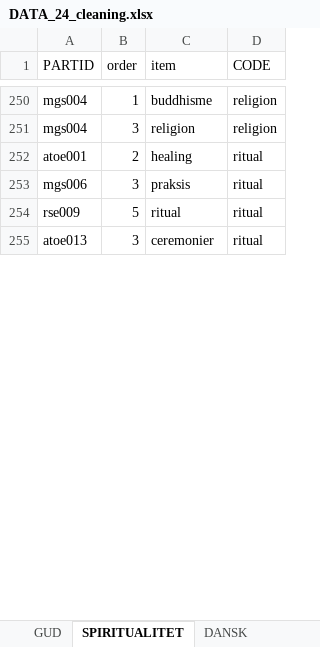
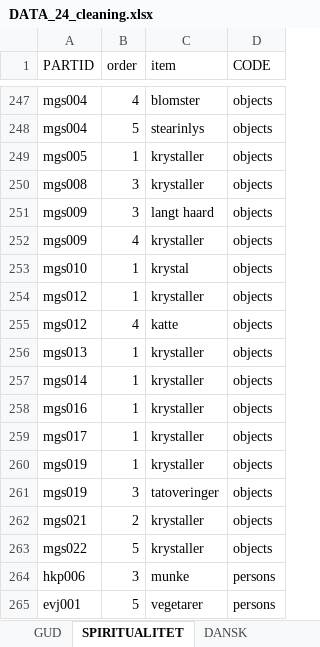
Before and after one commit to Emma-Marie/rel_projekt, an Excel workbook: data/DATA_24_cleaning.xlsx, sheet SPIRITUALITET, drawn as a sheet; only a part is shown, gaps mark what is left out; the shorter side is filled out with more unchanged rows; values as stored, in another font and other column widths than the file's, no borders; addresses are those after the commit; the diff covers the shown part only; the diff names each change by its address in the sheet, - before the commit and + after, or states it on an @@ line.

```diff
--- a/data/DATA_24_cleaning.xlsx (sheet SPIRITUALITET)
+++ b/data/DATA_24_cleaning.xlsx (sheet SPIRITUALITET)
-B247 (order): 1
+B247 (order): 4
-C247 (item): buddhisme
+C247 (item): blomster
-D247:D248 (CODE): religion
+D247:D248 (CODE): objects
-B248 (order): 3
+B248 (order): 5
-C248 (item): religion
+C248 (item): stearinlys
+row 249: mgs005 | 1 | krystaller | objects
+row 250: mgs008 | 3 | krystaller | objects
+row 251: mgs009 | 3 | langt haard | objects
+row 252: mgs009 | 4 | krystaller | objects
+row 253: mgs010 | 1 | krystal | objects
+row 254: mgs012 | 1 | krystaller | objects
+row 255: mgs012 | 4 | katte | objects
+row 256: mgs013 | 1 | krystaller | objects
+row 257: mgs014 | 1 | krystaller | objects
+row 258: mgs016 | 1 | krystaller | objects
+row 259: mgs017 | 1 | krystaller | objects
+row 260: mgs019 | 1 | krystaller | objects
+row 261: mgs019 | 3 | tatoveringer | objects
+row 262: mgs021 | 2 | krystaller | objects
+row 263: mgs022 | 5 | krystaller | objects
+row 264: hkp006 | 3 | munke | persons
+row 265: evj001 | 5 | vegetarer | persons
```
Also changed, not shown: other rows of this sheet, sheet GUD, sheet RELIGIOSITET, 23 other files.
